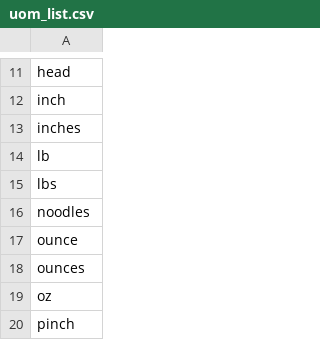
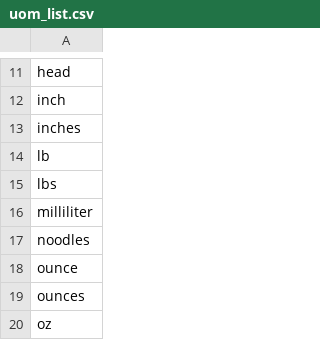
Before and after one commit to obsessedquant/Food_Recipe_Inventory_Wizard, a CSV file: Inputs/uom_list.csv, drawn as a sheet; only a part is shown, gaps mark what is left out; the shorter side is filled out with more unchanged rows; the diff names each change by its address in the sheet, - before the commit and + after, or states it on an @@ line.

```diff
--- a/Inputs/uom_list.csv
+++ b/Inputs/uom_list.csv
+row 16: milliliter
```
Also changed, not shown: Inputs/ingredients_list.csv, Inputs/recipes_list.csv, 2 other files.
